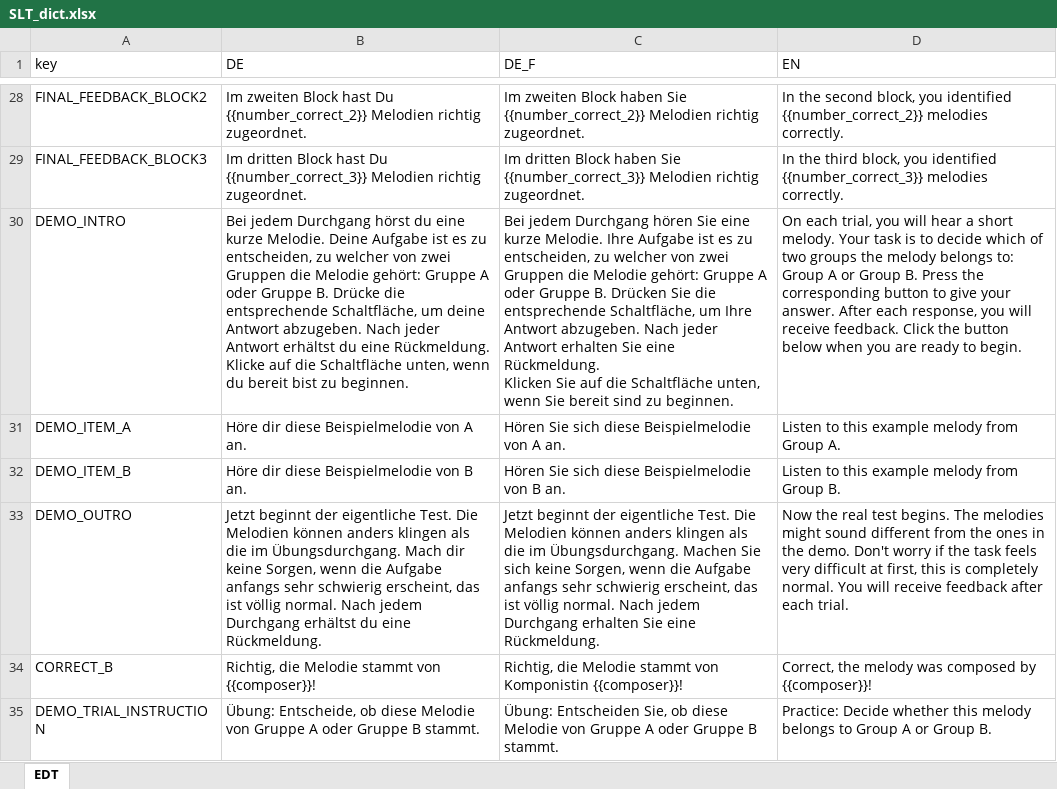
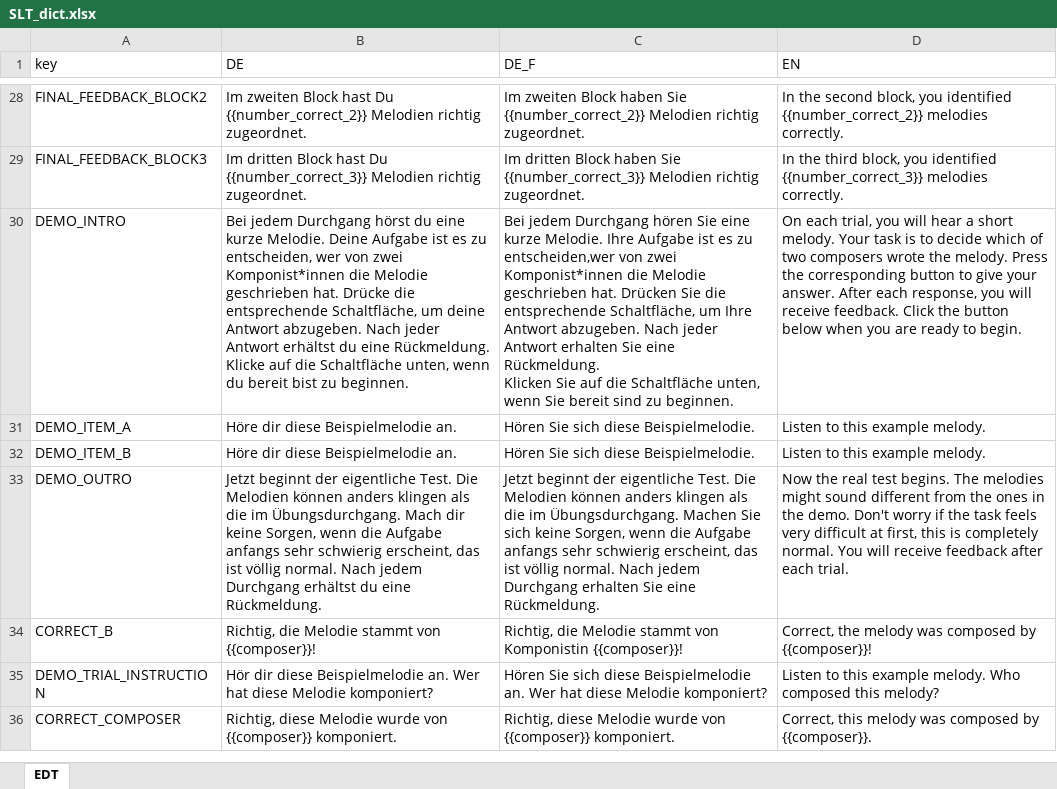
Before and after one commit to antonskrywer/SLT, an Excel workbook: data_raw/SLT_dict.xlsx, sheet EDT, drawn as a sheet; only a part is shown, gaps mark what is left out; values as stored, in another font and other column widths than the file's, no borders; charts and pictures not drawn; the diff covers the shown part only; the diff names each change by its address in the sheet, - before the commit and + after, or states it on an @@ line.

Commit message:
changed text and buttons to specific composer names

```diff
--- a/data_raw/SLT_dict.xlsx (sheet EDT)
+++ b/data_raw/SLT_dict.xlsx (sheet EDT)
-B30 (DE): …zu entscheiden, zu welcher von zwei Gruppen die Melodie gehört: Gruppe A oder Gruppe B. Drücke die…
+B30 (DE): …zu entscheiden, wer von zwei Komponist*innen die Melodie geschrieben hat. Drücke die…
-C30 (DE_F): …es zu entscheiden, zu welcher von zwei Gruppen die Melodie gehört: Gruppe A oder Gruppe B. Drücken Sie…
+C30 (DE_F): …es zu entscheiden,wer von zwei Komponist*innen die Melodie geschrieben hat. Drücken Sie…
-D30 (EN): …of two groups the melody belongs to: Group A or Group B. Press the…
+D30 (EN): …of two composers wrote the melody. Press the…
-B31 (DE): Höre dir diese Beispielmelodie von A an.
+B31 (DE): Höre dir diese Beispielmelodie an.
-C31 (DE_F): Hören Sie sich diese Beispielmelodie von A an.
+C31 (DE_F): Hören Sie sich diese Beispielmelodie.
-D31 (EN): Listen to this example melody from Group A.
+D31 (EN): Listen to this example melody.
-B32 (DE): Höre dir diese Beispielmelodie von B an.
+B32 (DE): Höre dir diese Beispielmelodie an.
-C32 (DE_F): Hören Sie sich diese Beispielmelodie von B an.
+C32 (DE_F): Hören Sie sich diese Beispielmelodie.
-D32 (EN): Listen to this example melody from Group B.
+D32 (EN): Listen to this example melody.
-B35 (DE): Übung: Entscheide, ob diese Melodie von Gruppe A oder Gruppe B stammt.
+B35 (DE): Hör dir diese Beispielmelodie an. Wer hat diese Melodie komponiert?
-C35 (DE_F): Übung: Entscheiden Sie, ob diese Melodie von Gruppe A oder Gruppe B stammt.
+C35 (DE_F): Hören Sie sich diese Beispielmelodie an. Wer hat diese Melodie komponiert?
-D35 (EN): Practice: Decide whether this melody belongs to Group A or Group B.
+D35 (EN): Listen to this example melody. Who composed this melody?
+row 36: CORRECT_COMPOSER | Richtig, diese Melodie wurde von {{composer}} komponiert. | Richtig, diese Melodie wurde von {{composer}} komponiert. | Correct, this melody was composed by {{composer}}.
```
Also changed, not shown: 6 added rows and 6 edited cells elsewhere in this sheet, charts or pictures, 5 other files.
